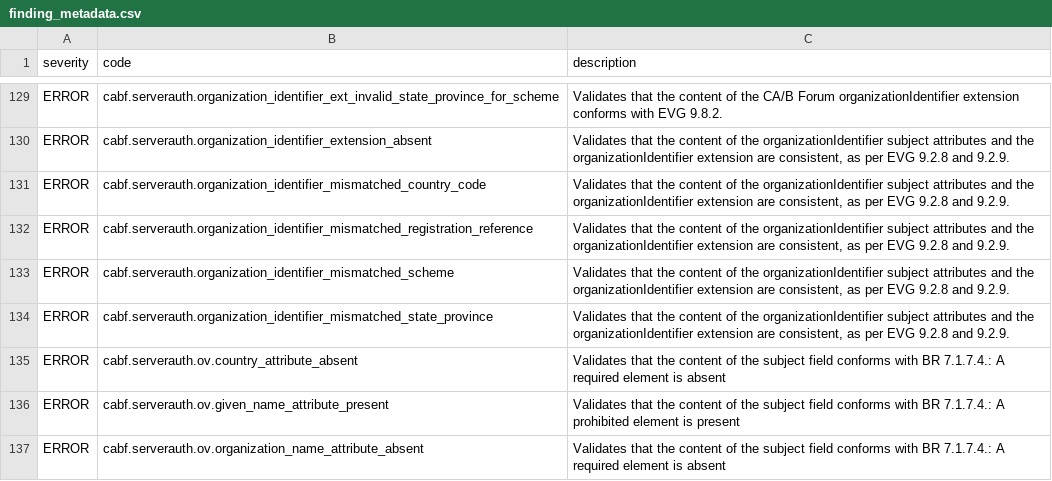
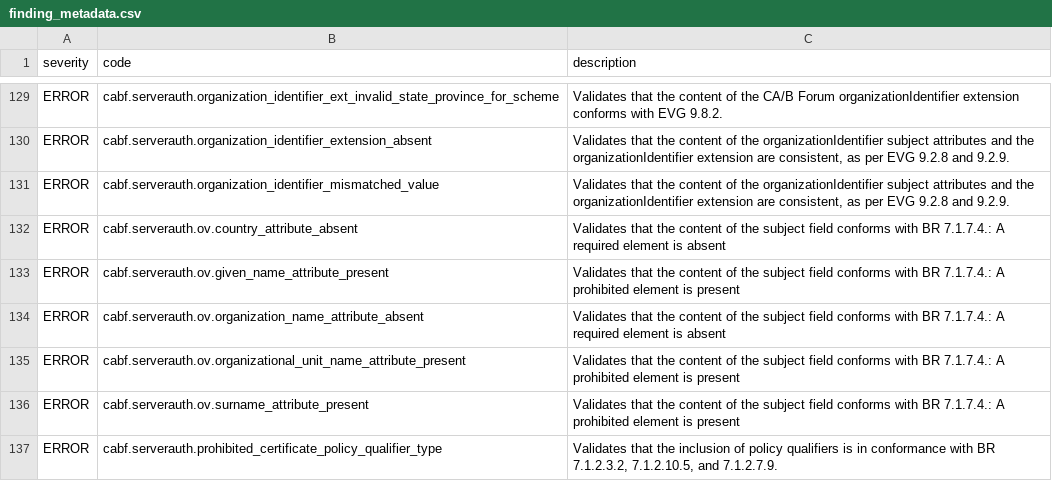
Before and after one commit to digicert/pkilint, a CSV file: pkilint/cabf/serverauth/finding_metadata.csv, drawn as a sheet; only a part is shown, gaps mark what is left out; the shorter side is filled out with more unchanged rows.

```diff
--- a/pkilint/cabf/serverauth/finding_metadata.csv
+++ b/pkilint/cabf/serverauth/finding_metadata.csv
@@ -130,6 +130,3 @@ ERROR,cabf.serverauth.organization_identifier_ext_invalid_state_province_for_sch
 ERROR,cabf.serverauth.organization_identifier_extension_absent,"Validates that the content of the organizationIdentifier subject attributes and the organizationIdentifier extension are consistent, as per EVG 9.2.8 and 9.2.9."
-ERROR,cabf.serverauth.organization_identifier_mismatched_country_code,"Validates that the content of the organizationIdentifier subject attributes and the organizationIdentifier extension are consistent, as per EVG 9.2.8 and 9.2.9."
-ERROR,cabf.serverauth.organization_identifier_mismatched_registration_reference,"Validates that the content of the organizationIdentifier subject attributes and the organizationIdentifier extension are consistent, as per EVG 9.2.8 and 9.2.9."
-ERROR,cabf.serverauth.organization_identifier_mismatched_scheme,"Validates that the content of the organizationIdentifier subject attributes and the organizationIdentifier extension are consistent, as per EVG 9.2.8 and 9.2.9."
-ERROR,cabf.serverauth.organization_identifier_mismatched_state_province,"Validates that the content of the organizationIdentifier subject attributes and the organizationIdentifier extension are consistent, as per EVG 9.2.8 and 9.2.9."
+ERROR,cabf.serverauth.organization_identifier_mismatched_value,"Validates that the content of the organizationIdentifier subject attributes and the organizationIdentifier extension are consistent, as per EVG 9.2.8 and 9.2.9."
 ERROR,cabf.serverauth.ov.country_attribute_absent,Validates that the content of the subject field conforms with BR 7.1.7.4.: A required element is absent
```
Also changed, not shown: pkilint/cabf/smime/finding_metadata.csv, 37 other files.
